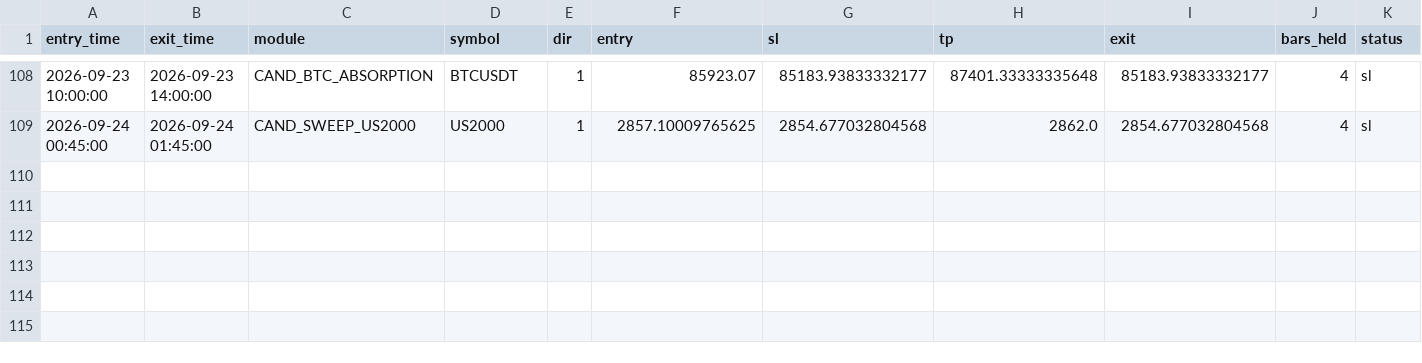
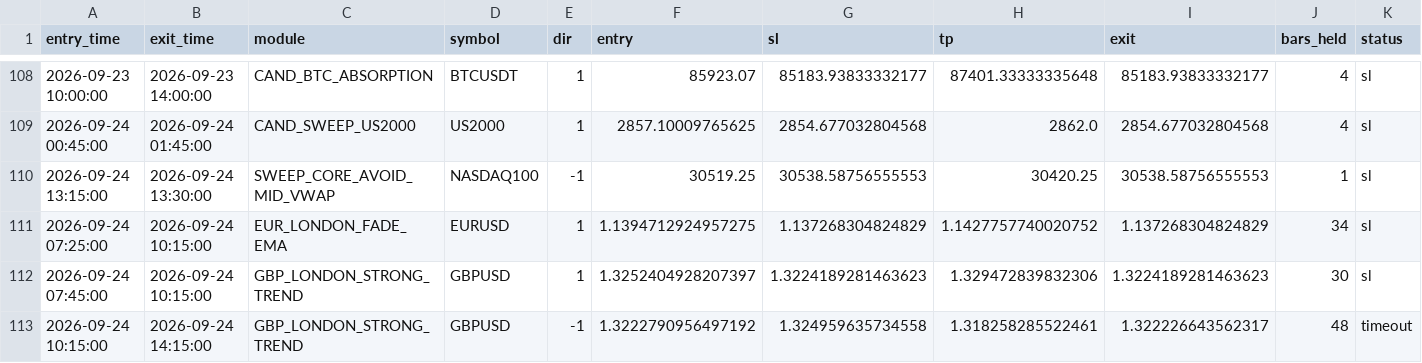
Before and after one commit to alplion890/borsa-signalbot, a CSV file: strategy-lab/outputs/intraday/forward_ea/cloud_ledger.csv, drawn as a sheet; only a part is shown, gaps mark what is left out; rows hold the shown columns only; the diff names each change by its address in the sheet, - before the commit and + after, or states it on an @@ line.

```diff
--- a/strategy-lab/outputs/intraday/forward_ea/cloud_ledger.csv
+++ b/strategy-lab/outputs/intraday/forward_ea/cloud_ledger.csv
+row 110: 2026-09-24 13:15:00 | 2026-09-24 13:30:00 | SWEEP_CORE_AVOID_MID_VWAP | NASDAQ100 | -1 | 30519.25 | 30538.58756555553 | 30420.25 | 30538.58756555553 | 1 | sl
+row 111: 2026-09-24 07:25:00 | 2026-09-24 10:15:00 | EUR_LONDON_FADE_EMA | EURUSD | 1 | 1.1394712924957275 | 1.137268304824829 | 1.1427757740020752 | 1.137268304824829 | 34 | sl
+row 112: 2026-09-24 07:45:00 | 2026-09-24 10:15:00 | GBP_LONDON_STRONG_TREND | GBPUSD | 1 | 1.3252404928207397 | 1.3224189281463623 | 1.329472839832306 | 1.3224189281463623 | 30 | sl
+row 113: 2026-09-24 10:15:00 | 2026-09-24 14:15:00 | GBP_LONDON_STRONG_TREND | GBPUSD | -1 | 1.3222790956497192 | 1.324959635734558 | 1.318258285522461 | 1.322226643562317 | 48 | timeout
```
Also changed, not shown: 1 other file.
